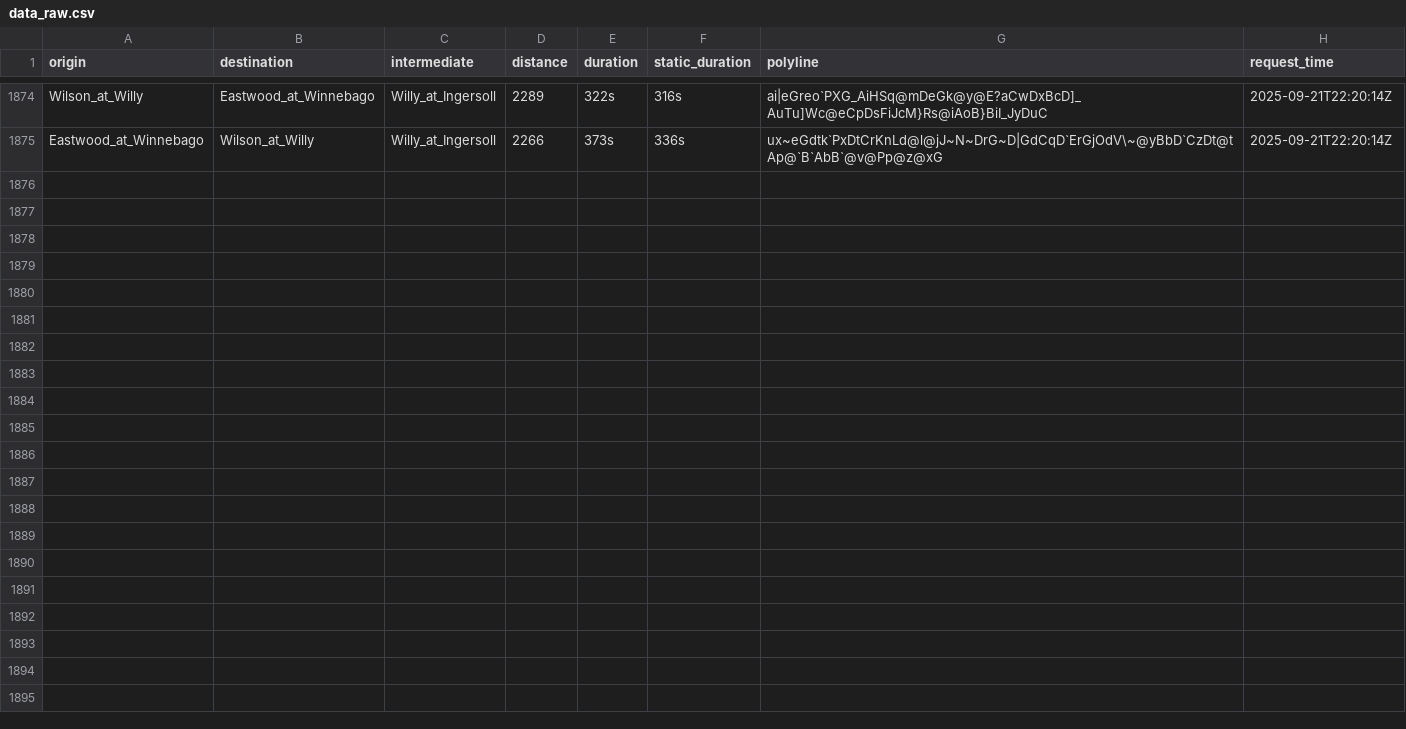
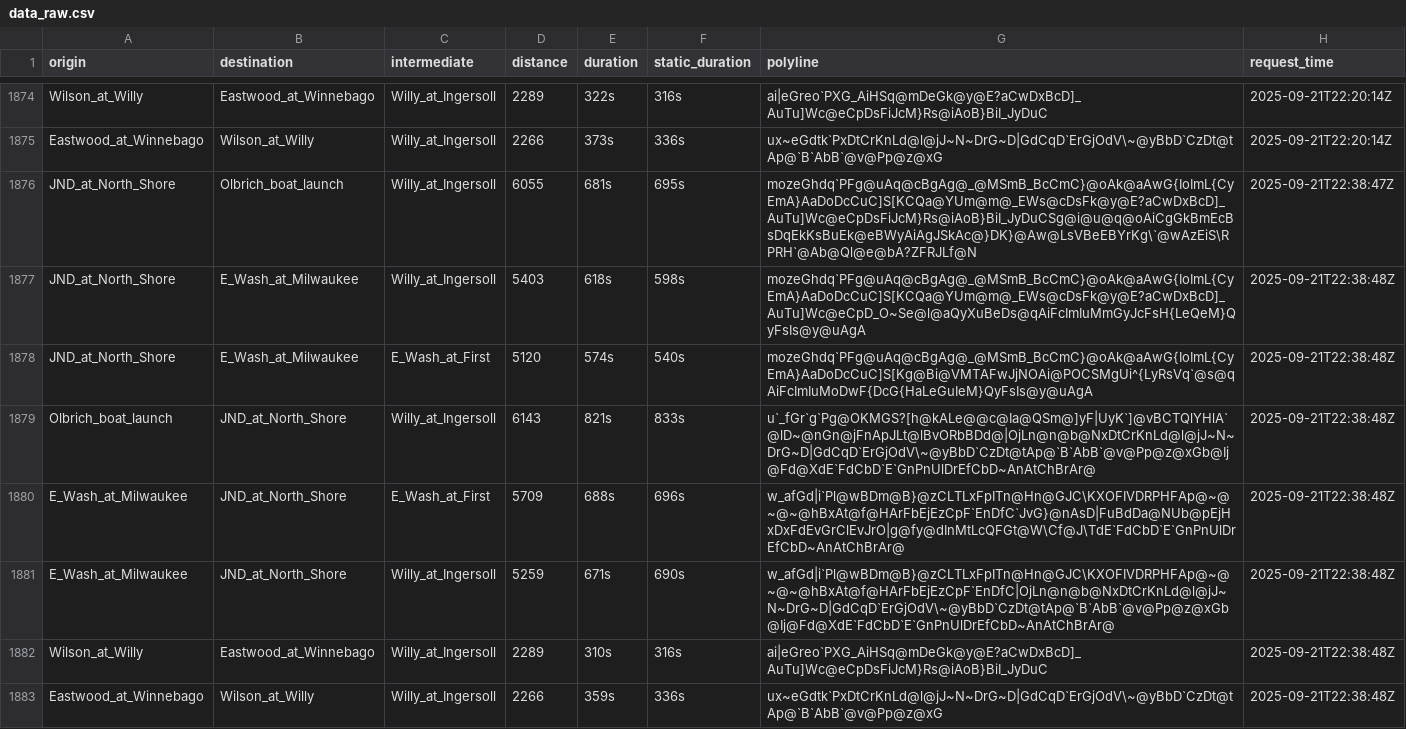
Before and after one commit to vgXhc/willy_street, a CSV file: data/data_raw.csv, drawn as a sheet; only a part is shown, gaps mark what is left out; the diff names each change by its address in the sheet, - before the commit and + after, or states it on an @@ line.

```diff
--- a/data/data_raw.csv
+++ b/data/data_raw.csv
+row 1876: JND_at_North_Shore | Olbrich_boat_launch | Willy_at_Ingersoll | 6055 | 681s | 695s | mozeGhdq`PFg@uAq@cBgAg@_@MSmB_BcCmC}@oAk@aAwG{IoImL{CyEmA}AaDoDcCuC]S[KCQa@YUm@m@_EWs@cDsFk@y@E?aCwDxBcD]_AuTu]Wc@eCpDsFiJcM}Rs@iAoB}BiI_JyDuCSg@i@u@q@oAiCgGkBmEcBsDqEkKsBuEk@eBWyAiAgJSkAc@}DK}@Aw@LsVBeEBYrKg\`@wAzEiS\RPRH`@Ab@Ql@e@bA?ZFRJLf@N | 2025-09-21T22:38:47Z
+row 1877: JND_at_North_Shore | E_Wash_at_Milwaukee | Willy_at_Ingersoll | 5403 | 618s | 598s | mozeGhdq`PFg@uAq@cBgAg@_@MSmB_BcCmC}@oAk@aAwG{IoImL{CyEmA}AaDoDcCuC]S[KCQa@YUm@m@_EWs@cDsFk@y@E?aCwDxBcD]_AuTu]Wc@eCpD_O~Se@l@aQyXuBeDs@qAiFcImIuMmGyJcFsH{LeQeM}QyFsIs@y@uAgA | 2025-09-21T22:38:48Z
+row 1878: JND_at_North_Shore | E_Wash_at_Milwaukee | E_Wash_at_First | 5120 | 574s | 540s | mozeGhdq`PFg@uAq@cBgAg@_@MSmB_BcCmC}@oAk@aAwG{IoImL{CyEmA}AaDoDcCuC]S[Kg@Bi@VMTAFwJjNOAi@POCSMgUi^{LyRsVq`@s@qAiFcImIuMoDwF{DcG{HaLeGuIeM}QyFsIs@y@uAgA | 2025-09-21T22:38:48Z
+row 1879: Olbrich_boat_launch | JND_at_North_Shore | Willy_at_Ingersoll | 6143 | 821s | 833s | u`_fGr`g`Pg@OKMGS?[h@kALe@@c@Ia@QSm@]yF|UyK`]@vBCTQlYHlA`@lD~@nGn@jFnApJLt@lBvORbBDd@|OjLn@n@b@NxDtCrKnLd@l@jJ~N~DrG~D|GdCqD`ErGjOdV\~@yBbD`CzDt@tAp@`B`AbB`@v@Pp@z@xGb@Ij@Fd@XdE`FdCbD`E`GnPnUlDrEfCbD~AnAtChBrAr@ | 2025-09-21T22:38:48Z
+row 1880: E_Wash_at_Milwaukee | JND_at_North_Shore | E_Wash_at_First | 5709 | 688s | 696s | w_afGd|i`Pl@wBDm@B}@zCLTLxFpITn@Hn@GJC\KXOFIVDRPHFAp@~@~@~@hBxAt@f@HArFbEjEzCpF`EnDfC`JvG}@nAsD|FuBdDa@NUb@pEjHxDxFdEvGrClEvJrO|g@fy@dInMtLcQFGt@W\Cf@J\TdE`FdCbD`E`GnPnUlDrEfCbD~AnAtChBrAr@ | 2025-09-21T22:38:48Z
+row 1881: E_Wash_at_Milwaukee | JND_at_North_Shore | Willy_at_Ingersoll | 5259 | 671s | 690s | w_afGd|i`Pl@wBDm@B}@zCLTLxFpITn@Hn@GJC\KXOFIVDRPHFAp@~@~@~@hBxAt@f@HArFbEjEzCpF`EnDfC|OjLn@n@b@NxDtCrKnLd@l@jJ~N~DrG~D|GdCqD`ErGjOdV\~@yBbD`CzDt@tAp@`B`AbB`@v@Pp@z@xGb@Ij@Fd@XdE`FdCbD`E`GnPnUlDrEfCbD~AnAtChBrAr@ | 2025-09-21T22:38:48Z
+row 1882: Wilson_at_Willy | Eastwood_at_Winnebago | Willy_at_Ingersoll | 2289 | 310s | 316s | ai|eGreo`PXG_AiHSq@mDeGk@y@E?aCwDxBcD]_AuTu]Wc@eCpDsFiJcM}Rs@iAoB}BiI_JyDuC | 2025-09-21T22:38:48Z
+row 1883: Eastwood_at_Winnebago | Wilson_at_Willy | Willy_at_Ingersoll | 2266 | 359s | 336s | ux~eGdtk`PxDtCrKnLd@l@jJ~N~DrG~D|GdCqD`ErGjOdV\~@yBbD`CzDt@tAp@`B`AbB`@v@Pp@z@xG | 2025-09-21T22:38:48Z
```
Also changed, not shown: data/data_clean.csv, 1 other file.
